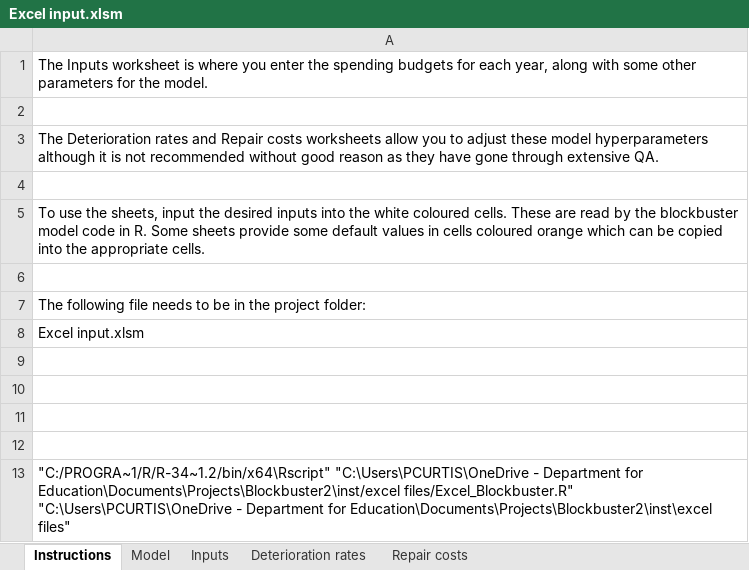
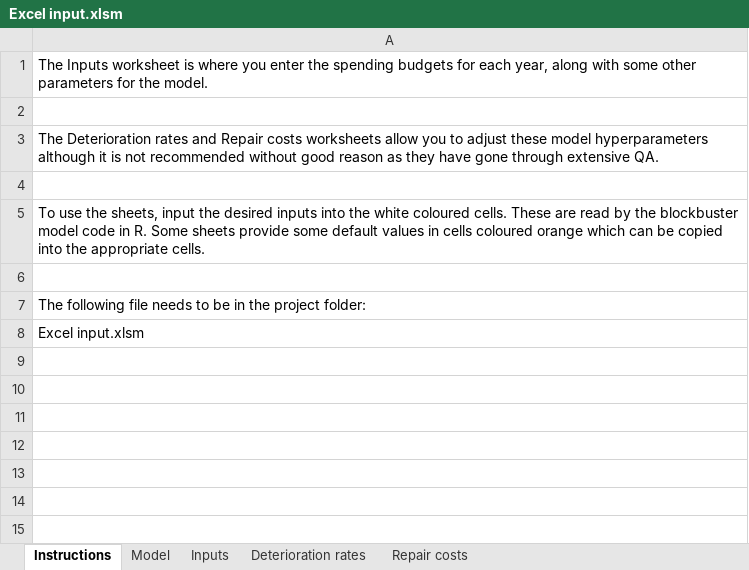
Before and after one commit to DFE-Capital/Blockbuster-2, an Excel workbook: inst/excel files/Excel input.xlsm, sheet Instructions, drawn as a sheet; values as stored, in another font and other column widths than the file's, no borders; charts and pictures not drawn; the diff names each change by its address in the sheet, - before the commit and + after, or states it on an @@ line.

Commit message:
excel sheet data path set to simulated data

```diff
--- a/inst/excel files/Excel input.xlsm (sheet Instructions)
+++ b/inst/excel files/Excel input.xlsm (sheet Instructions)
-row 9: (empty)
-row 10: (empty)
-row 11: (empty)
-row 12: (empty)
-row 13: "C:/PROGRA~1/R/R-34~1.2/bin/x64\Rscript" "C:\Users\PCURTIS\OneDrive - Department for Education\Documents\Projects\Blockbuster2\inst/excel files/Excel_Blockbuster.R" "C:\Users\PCURTIS\OneDrive - Department for Education\Documents\Projects\Blockbuster2\inst\excel files"
```
Also changed, not shown: charts or pictures, 4 other files.
